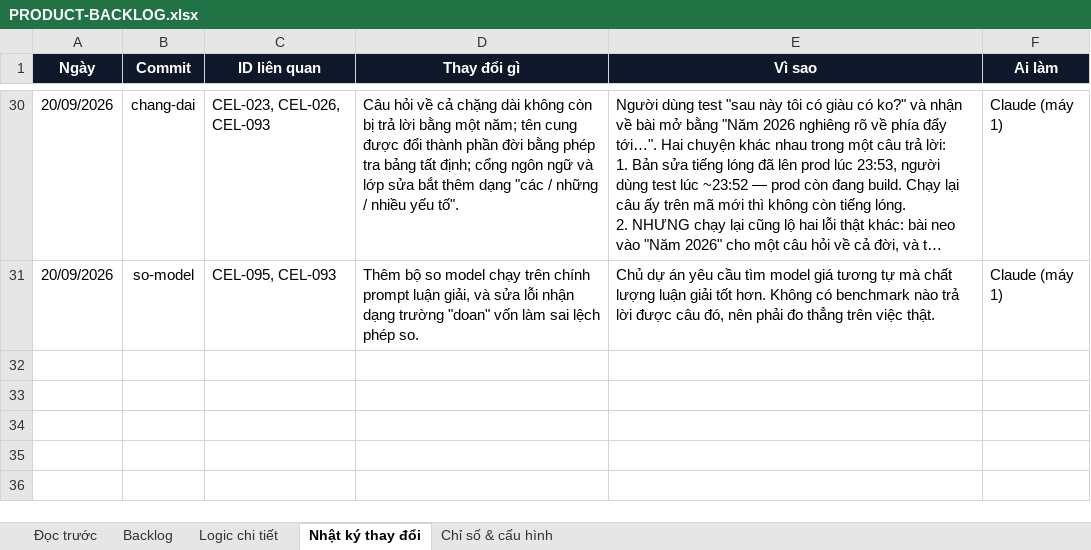
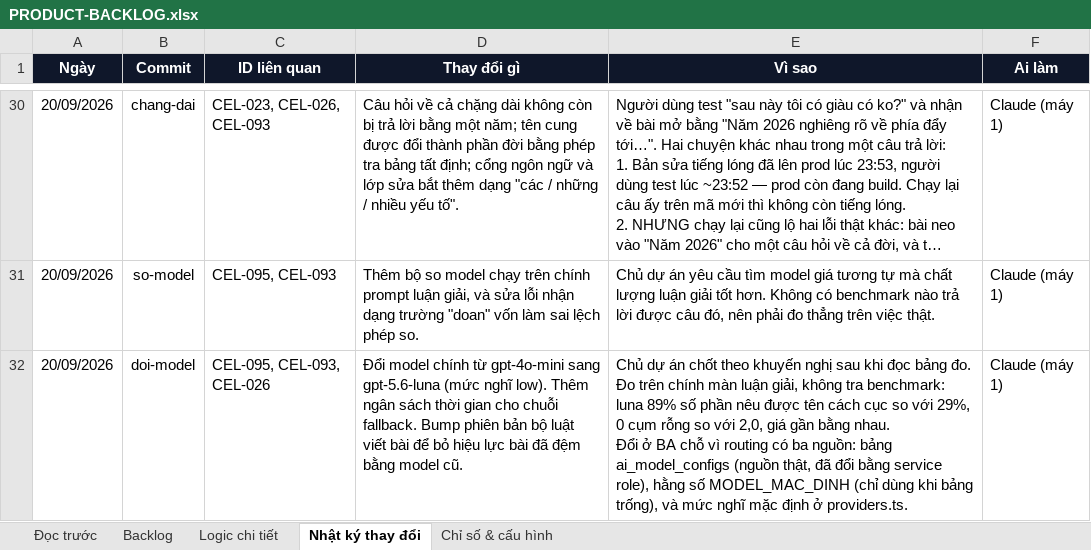
Before and after one commit to Hieuzz05/Celestia-tuvi, an Excel workbook: PRODUCT-BACKLOG.xlsx, sheet Nhật ký thay đổi, drawn as a sheet; only a part is shown, gaps mark what is left out; long unchanged cells end in …; values as stored, in another font and other column widths than the file's, no borders; ↵ is a line break in a cell; the diff names each change by its address in the sheet, - before the commit and + after, or states it on an @@ line.

```diff
--- a/PRODUCT-BACKLOG.xlsx (sheet Nhật ký thay đổi)
+++ b/PRODUCT-BACKLOG.xlsx (sheet Nhật ký thay đổi)
+row 32: 20/09/2026 | doi-model | CEL-095, CEL-093, CEL-026 | Đổi model chính từ gpt-4o-mini sang gpt-5.6-luna (mức nghĩ low). Thêm ngân sách thời gian cho chuỗi fallback. Bump phiên bản bộ luật viết bài để bỏ hiệu lực bài đã đệm bằng model cũ. | Chủ dự án chốt theo khuyến nghị sau khi đọc bảng đo. Đo trên chính màn luận giải, không tra benchmark: luna 89% số phần nêu được tên cách cục so với 29%, 0 cụm rỗng so với 2,0, giá gần bằng nhau. ↵ Đổi ở BA chỗ vì routing có ba nguồn: bảng ai_model_configs (nguồn thật, đã đổi bằng service role), hằng số MODEL_MAC_DINH (chỉ dùng khi bảng trống), và mức nghĩ mặc định ở providers.ts. | Claude (máy 1)
```
Also changed, not shown: sheet Logic chi tiết, sheet Chỉ số & cấu hình, sheet Backlog, 4 other files.
